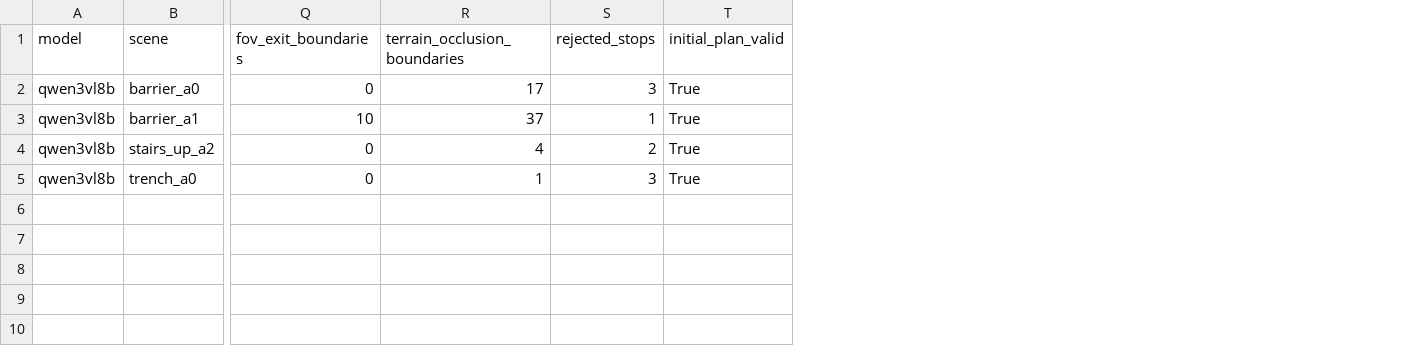
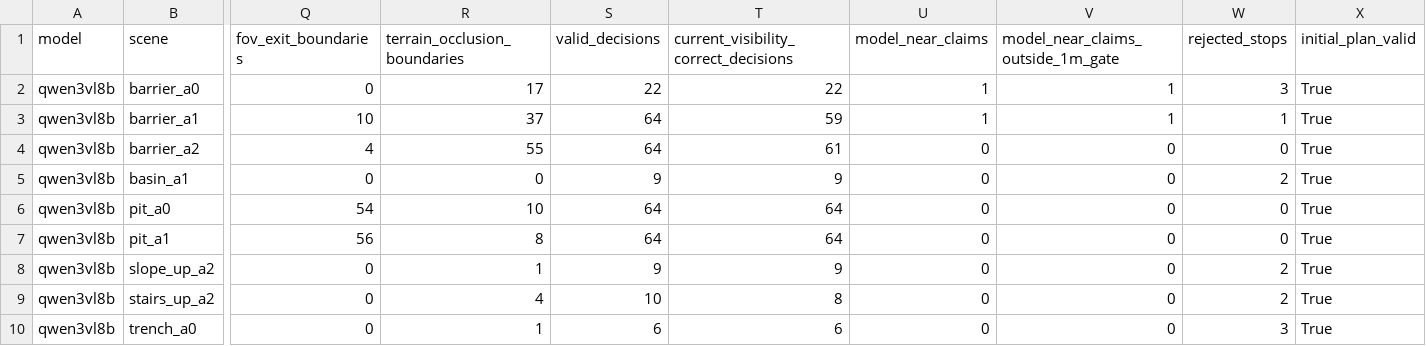
Before and after one commit to George3215/LunarBench, a CSV file: paper/vlm_goal_navigation/spatial_transfer_20261018/episodes.csv, drawn as a sheet; only a part is shown, gaps mark what is left out; rows hold the shown columns only; the diff names each change by its address in the sheet, - before the commit and + after, or states it on an @@ line.

Commit message:
Record TASK3 spatial transfer: qwen3vl8b 9 of 22 episodes

```diff
--- a/paper/vlm_goal_navigation/spatial_transfer_20261018/episodes.csv
+++ b/paper/vlm_goal_navigation/spatial_transfer_20261018/episodes.csv
+column S (valid_decisions), rows 2-3: 22 | 64; rows 9-10: 10 | 6
+column T, rows 1-3: current_visibility_correct_decisions | 22 | 59; rows 9-10: 8 | 6
+column U (model_near_claims), rows 2-3: 1 | 1; rows 9-10: 0 | 0
+column V, rows 1-3: model_near_claims_outside_1m_gate | 1 | 1; rows 9-10: 0 | 0
+row 4: qwen3vl8b | barrier_a2 | 4 | 55 | 64 | 61 | 0 | 0 | 0 | True
+row 5: qwen3vl8b | basin_a1 | 0 | 0 | 9 | 9 | 0 | 0 | 2 | True
+row 6: qwen3vl8b | pit_a0 | 54 | 10 | 64 | 64 | 0 | 0 | 0 | True
+row 7: qwen3vl8b | pit_a1 | 56 | 8 | 64 | 64 | 0 | 0 | 0 | True
+row 8: qwen3vl8b | slope_up_a2 | 0 | 1 | 9 | 9 | 0 | 0 | 2 | True
```
Also changed, not shown: 52 other files.
